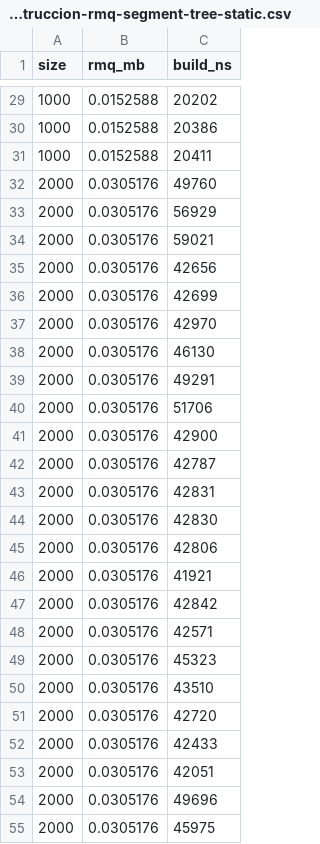
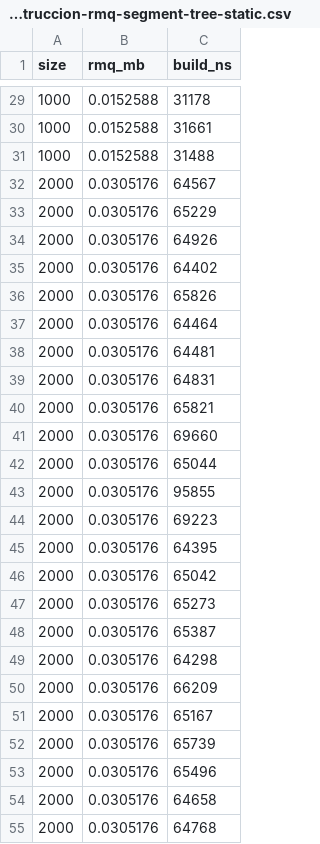
Before and after one commit to NeiraDiego/EDAA_Boletin4, a CSV file: construccion-rmq-segment-tree-static.csv, drawn as a sheet; only a part is shown, gaps mark what is left out; the diff covers the shown part only.

```diff
--- a/construccion-rmq-segment-tree-static.csv
+++ b/construccion-rmq-segment-tree-static.csv
@@ -29,27 +29,27 @@ size,rmq_mb,build_ns
-1000,0.0152588,20202
-1000,0.0152588,20386
-1000,0.0152588,20411
-2000,0.0305176,49760
-2000,0.0305176,56929
-2000,0.0305176,59021
-2000,0.0305176,42656
-2000,0.0305176,42699
-2000,0.0305176,42970
-2000,0.0305176,46130
-2000,0.0305176,49291
-2000,0.0305176,51706
-2000,0.0305176,42900
-2000,0.0305176,42787
-2000,0.0305176,42831
-2000,0.0305176,42830
-2000,0.0305176,42806
-2000,0.0305176,41921
-2000,0.0305176,42842
-2000,0.0305176,42571
-2000,0.0305176,45323
-2000,0.0305176,43510
-2000,0.0305176,42720
-2000,0.0305176,42433
-2000,0.0305176,42051
-2000,0.0305176,49696
-2000,0.0305176,45975
+1000,0.0152588,31178
+1000,0.0152588,31661
+1000,0.0152588,31488
+2000,0.0305176,64567
+2000,0.0305176,65229
+2000,0.0305176,64926
+2000,0.0305176,64402
+2000,0.0305176,65826
+2000,0.0305176,64464
+2000,0.0305176,64481
+2000,0.0305176,64831
+2000,0.0305176,65821
+2000,0.0305176,69660
+2000,0.0305176,65044
+2000,0.0305176,95855
+2000,0.0305176,69223
+2000,0.0305176,64395
+2000,0.0305176,65042
+2000,0.0305176,65273
+2000,0.0305176,65387
+2000,0.0305176,64298
+2000,0.0305176,66209
+2000,0.0305176,65167
+2000,0.0305176,65739
+2000,0.0305176,65496
+2000,0.0305176,64658
+2000,0.0305176,64768
```
Also changed, not shown: 123 edited cells elsewhere in this file, construccion-rmq-segment-tree-dinamic.csv, consultas-rmq-segment-tree.csv, 13 other files.
